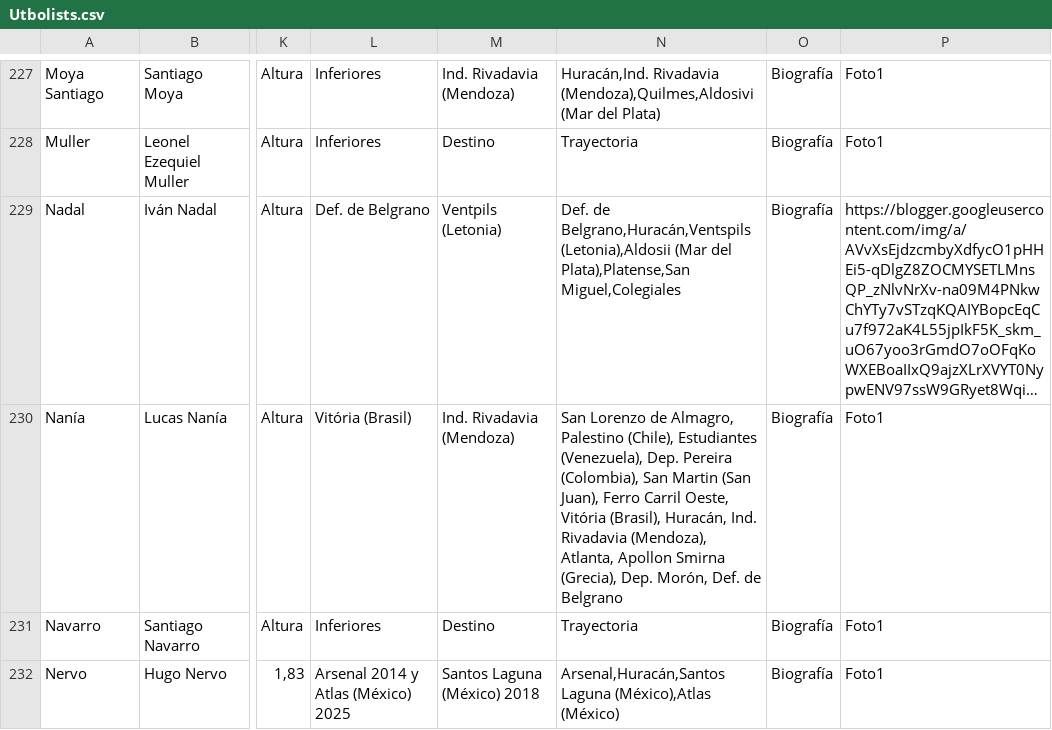
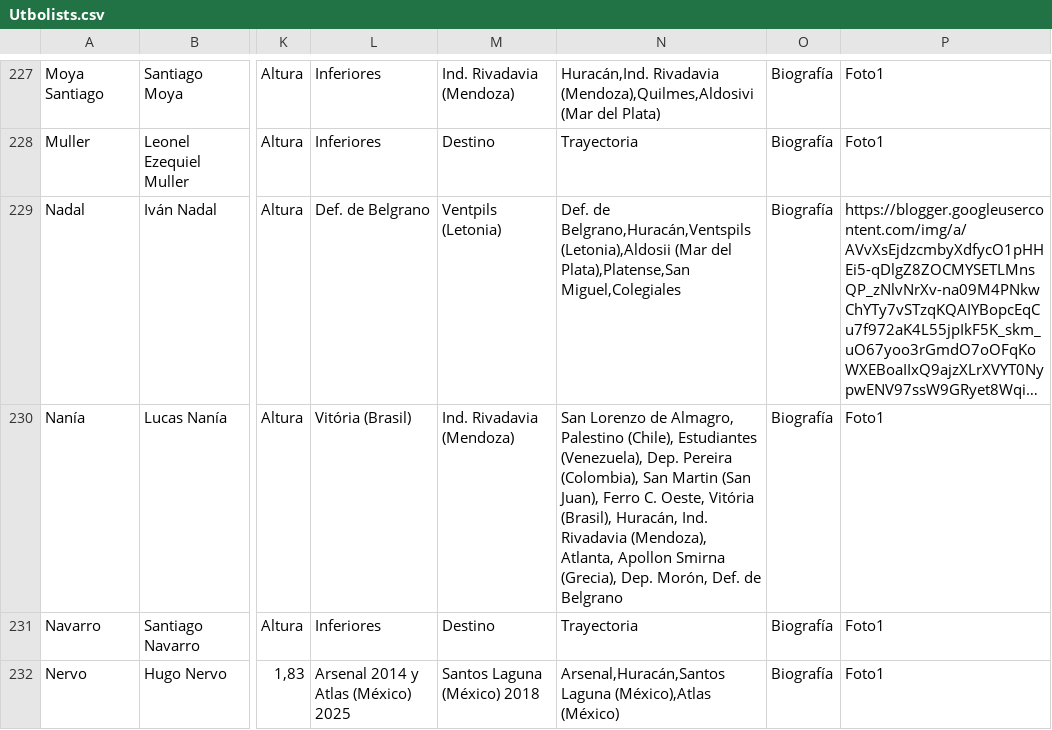
Before and after one commit to globopedia/Utbolists, a CSV file: Utbolists.csv, drawn as a sheet; only a part is shown, gaps mark what is left out; long unchanged cells end in …; the diff covers the shown part only; the diff names each change by its address in the sheet, - before the commit and + after, or states it on an @@ line.

```diff
--- a/Utbolists.csv
+++ b/Utbolists.csv
-N230: …Juan), Ferro Carril Oeste, Vitória…
+N230: …Juan), Ferro C. Oeste, Vitória…
```
Also changed, not shown: 9 edited cells elsewhere in this file.
